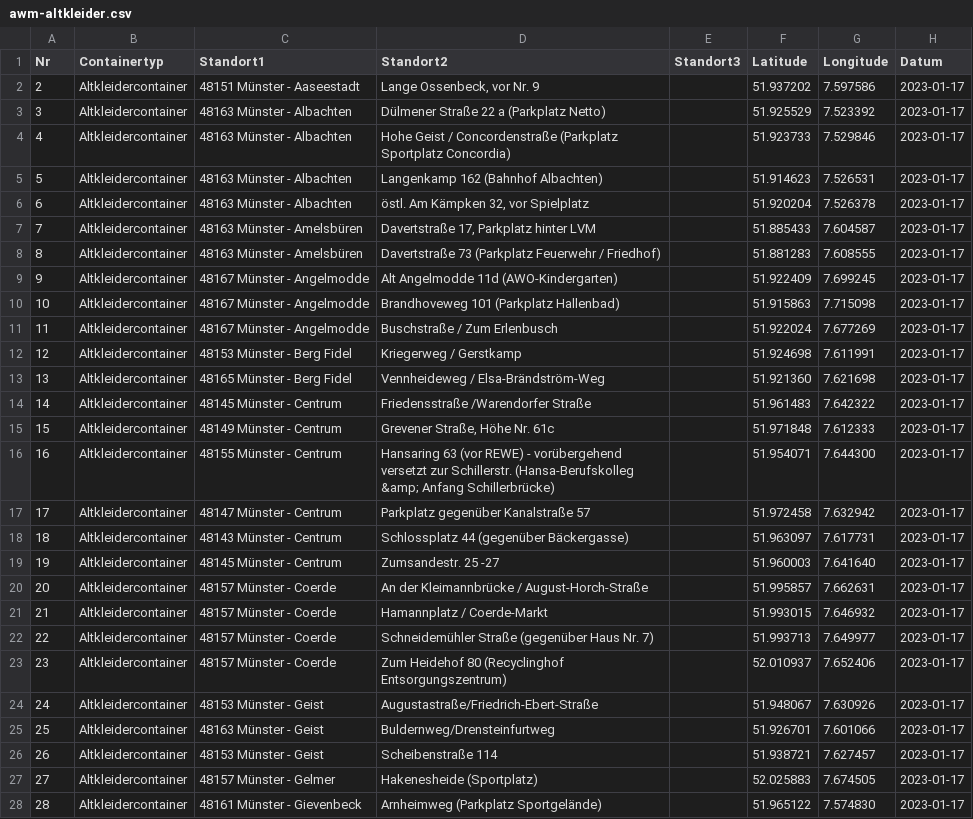
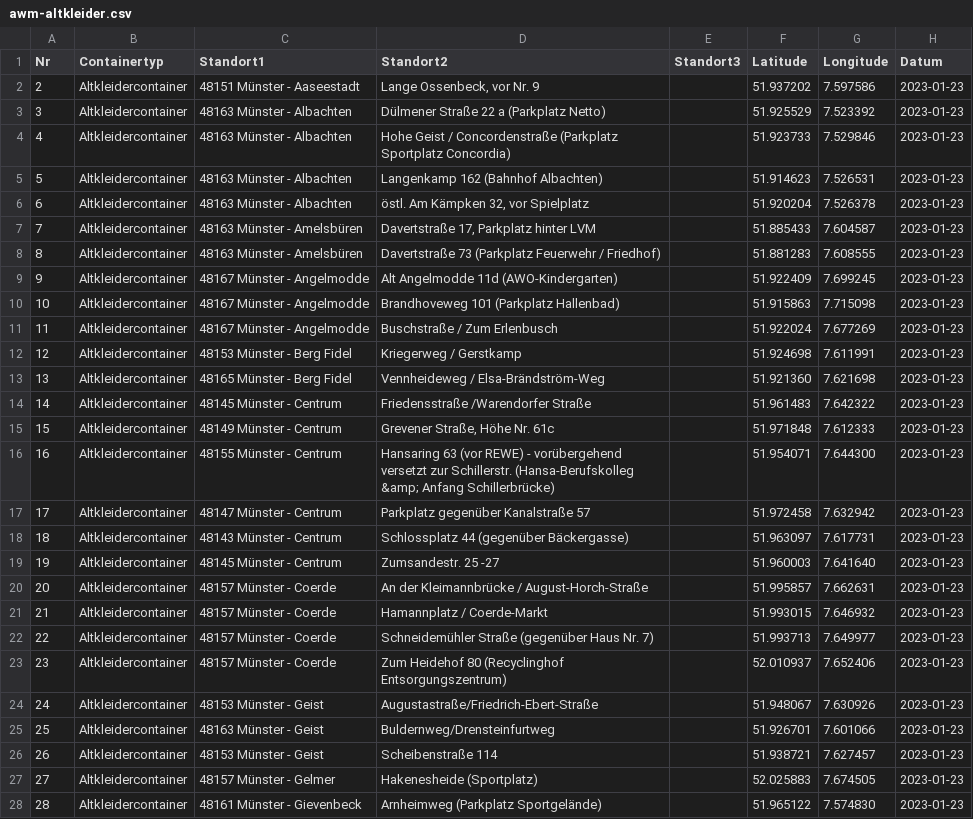
Before and after one commit to od-ms/converter-scripts, a CSV file: data2023/awm-altkleider.csv, drawn as a sheet; only a part is shown; the diff covers the shown part only; the diff names each change by its address in the sheet, - before the commit and + after, or states it on an @@ line.

Commit message:
update data 2023

```diff
--- a/data2023/awm-altkleider.csv
+++ b/data2023/awm-altkleider.csv
-H2:H28 (Datum): 2023-01-17
+H2:H28 (Datum): 2023-01-23
```
Also changed, not shown: 61 edited cells elsewhere in this file, data2023/awm-elektrokleingeraete.csv, data2023/awm-glascontainer.csv, 1 other file.
